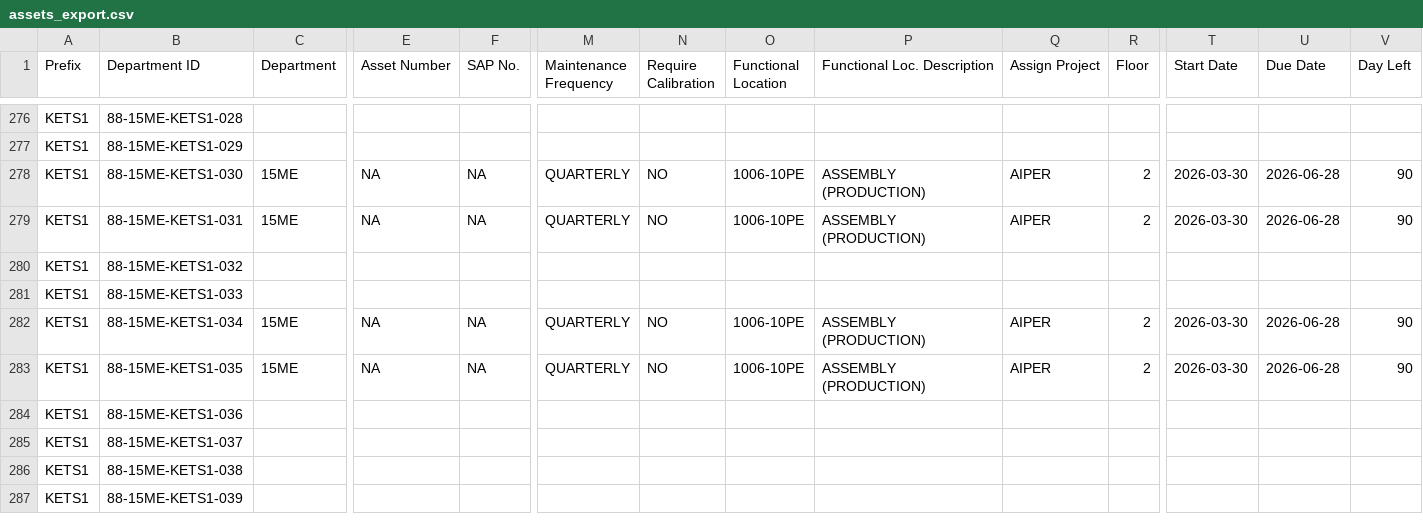
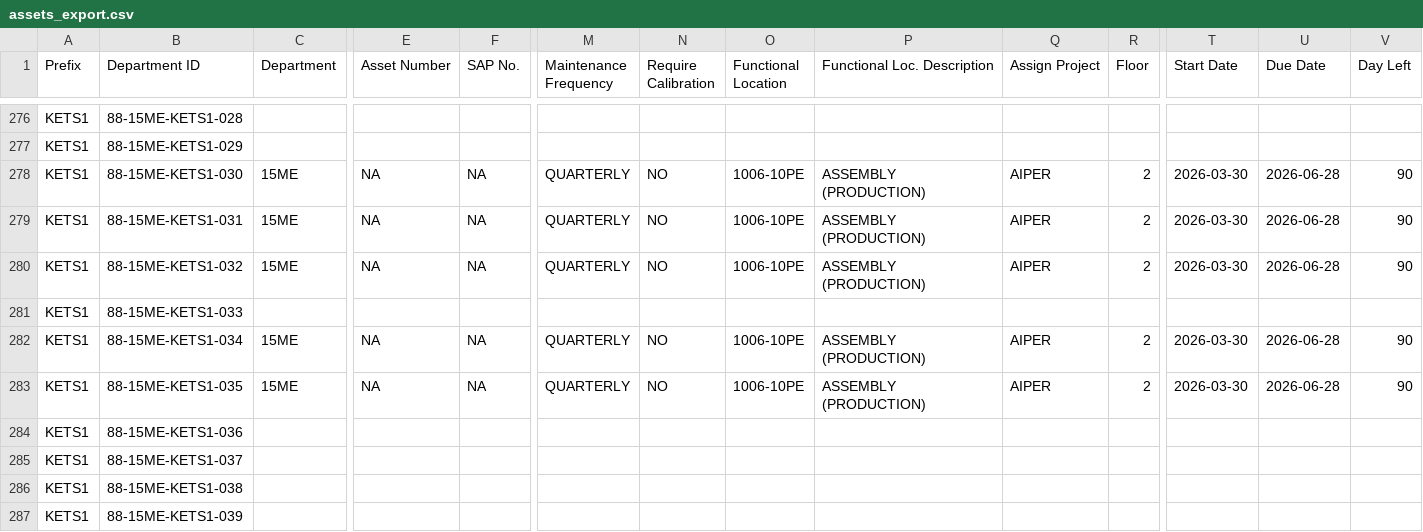
Before and after one commit to azlihanifiah/ME-Dashboard, a CSV file: data/assets_export.csv, drawn as a sheet; only a part is shown, gaps mark what is left out; the diff covers the shown part only; the diff names each change by its address in the sheet, - before the commit and + after, or states it on an @@ line.

Commit message:
Auto-save: Update assets (2026-03-30 16:28:05)

```diff
--- a/data/assets_export.csv
+++ b/data/assets_export.csv
-C280 (Department): (empty)
+C280 (Department): 15ME
-E280 (Asset Number): (empty)
+E280 (Asset Number): NA
-F280 (SAP No.): (empty)
+F280 (SAP No.): NA
-M280 (Maintenance Frequency): (empty)
+M280 (Maintenance Frequency): QUARTERLY
-N280 (Require Calibration): (empty)
+N280 (Require Calibration): NO
-O280 (Functional Location): (empty)
+O280 (Functional Location): 1006-10PE
-P280 (Functional Loc. Description): (empty)
+P280 (Functional Loc. Description): ASSEMBLY (PRODUCTION)
-Q280 (Assign Project): (empty)
+Q280 (Assign Project): AIPER
-R280 (Floor): (empty)
+R280 (Floor): 2
-T280 (Start Date): (empty)
+T280 (Start Date): 2026-03-30
-U280 (Due Date): (empty)
+U280 (Due Date): 2026-06-28
-V280 (Day Left): (empty)
+V280 (Day Left): 90
```
Also changed, not shown: 1 edited cell elsewhere in this file, 1 other file.
